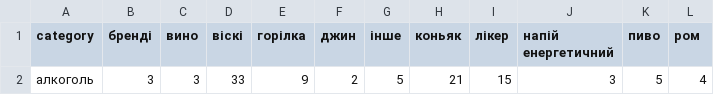
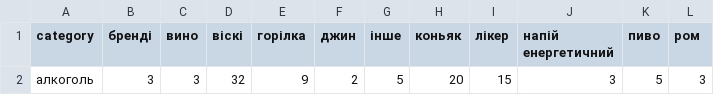
Before and after one commit to texty/atb_thefts, a CSV file: data/alko_types.csv, drawn as a sheet.

```diff
--- a/data/alko_types.csv
+++ b/data/alko_types.csv
@@ -1,2 +1,2 @@
 "category","бренді","вино","віскі","горілка","джин","інше","коньяк","лікер","напій енергетичний","пиво","ром"
-"алкоголь",3,3,33,9,2,5,21,15,3,5,4
+"алкоголь",3,3,32,9,2,5,20,15,3,5,3
```
Also changed, not shown: data/heat_data.csv, data/portrait.csv, 5 other files.
